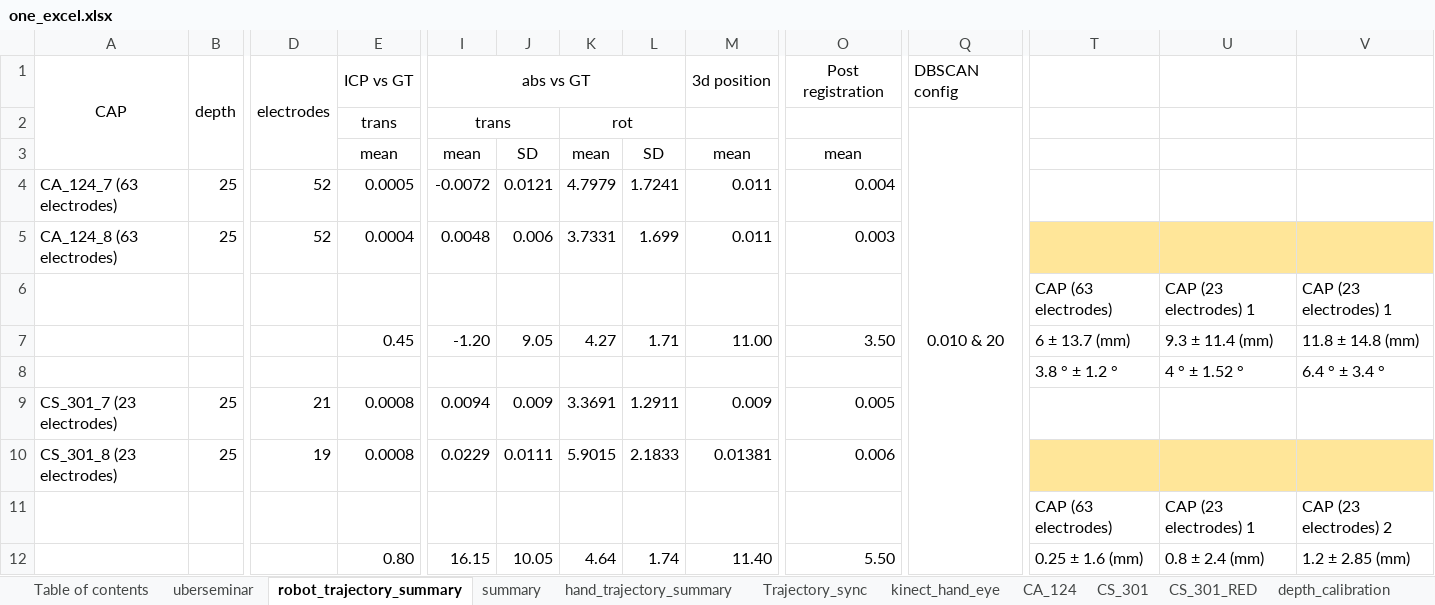
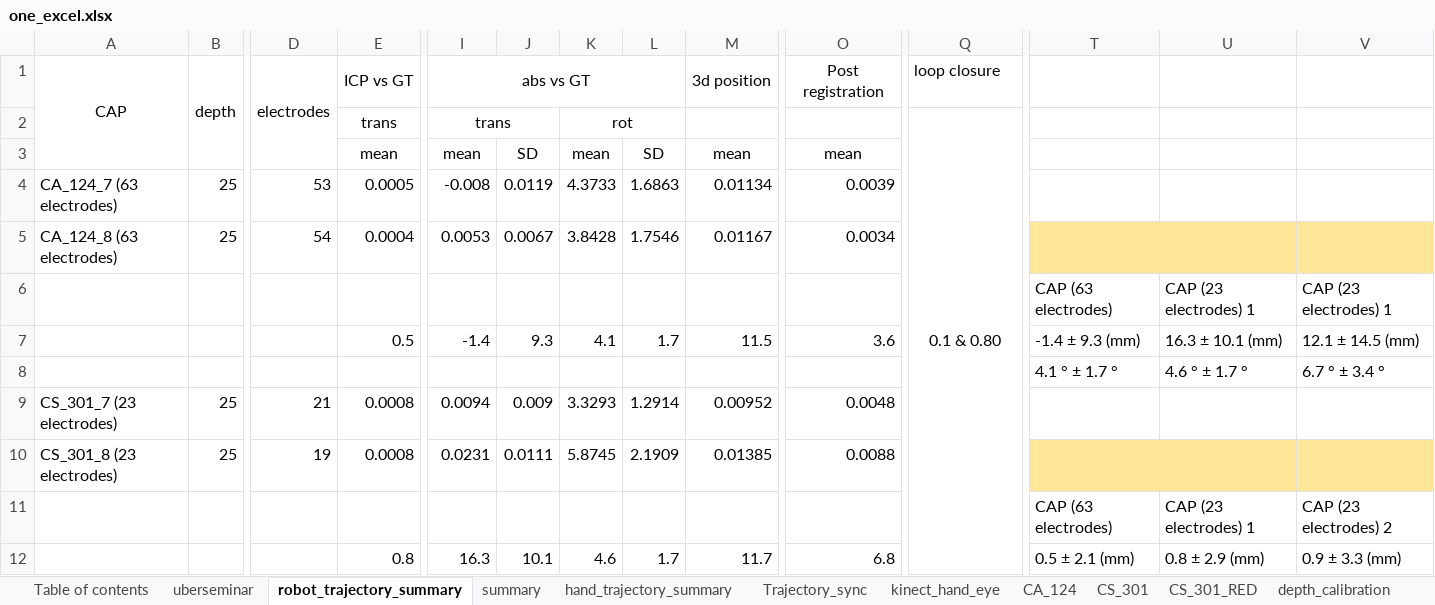
Before and after one commit to Pavankv92/master_arbeit_report, an Excel workbook: one_excel.xlsx, sheet robot_trajectory_summary, drawn as a sheet; only a part is shown, gaps mark what is left out; values as stored, in another font and other column widths than the file's, no borders; removed rows and columns are numbered as before the commit, all else as after; rows hold the shown columns only; the diff covers the shown part only; the diff names each change by its address in the sheet, - before the commit and + after, or states it on an @@ line.

```diff
--- a/one_excel.xlsx (sheet robot_trajectory_summary)
+++ b/one_excel.xlsx (sheet robot_trajectory_summary)
-Q1: DBSCAN config
+Q1: loop closure
-Q2: 0.010 & 20
+Q2: 0.1 & 0.80
-D4: 52
+D4: 53
-I4: -0.0072
+I4: -0.008
-J4: 0.0121
+J4: 0.0119
-K4: 4.7979
+K4: 4.3733
-L4: 1.7241
+L4: 1.6863
-M4: 0.011
+M4: 0.01134
-O4: 0.004
+O4: 0.0039
-D5: 52
+D5: 54
-I5: 0.0048
+I5: 0.0053
-J5: 0.006
+J5: 0.0067
-K5: 3.7331
+K5: 3.8428
-L5: 1.699
+L5: 1.7546
-M5: 0.011
+M5: 0.01167
-O5: 0.003
+O5: 0.0034
-row 7:  |  |  | 0.45 | -1.20 | 9.05 | 4.27 | 1.71 | 11.00 | 3.50 |  | 6 ± 13.7 (mm) | 9.3 ± 11.4 (mm) | 11.8 ± 14.8 (mm)
+row 7:  |  |  | 0.5 | -1.4 | 9.3 | 4.1 | 1.7 | 11.5 | 3.6 |  | -1.4 ± 9.3 (mm) | 16.3 ± 10.1 (mm) | 12.1 ± 14.5 (mm)
-T8: 3.8 ° ± 1.2 °
+T8: 4.1 ° ± 1.7 °
-U8: 4 ° ± 1.52 °
+U8: 4.6 ° ± 1.7 °
-V8: 6.4 ° ± 3.4 °
+V8: 6.7 ° ± 3.4 °
-K9: 3.3691
+K9: 3.3293
-L9: 1.2911
+L9: 1.2914
-M9: 0.009
+M9: 0.00952
-O9: 0.005
+O9: 0.0048
-I10: 0.0229
+I10: 0.0231
-K10: 5.9015
+K10: 5.8745
-L10: 2.1833
+L10: 2.1909
-M10: 0.01381
+M10: 0.01385
-O10: 0.006
+O10: 0.0088
-row 12:  |  |  | 0.80 | 16.15 | 10.05 | 4.64 | 1.74 | 11.40 | 5.50 |  | 0.25 ± 1.6 (mm) | 0.8 ± 2.4 (mm) | 1.2 ± 2.85 (mm)
+row 12:  |  |  | 0.8 | 16.3 | 10.1 | 4.6 | 1.7 | 11.7 | 6.8 |  | 0.5 ± 2.1 (mm) | 0.8 ± 2.9 (mm) | 0.9 ± 3.3 (mm)
```
Also changed, not shown: 1 added row, 1 removed row and 18 edited cells elsewhere in this sheet, sheet hand_trajectory, sheet cluster_without_gt, sheet hand_trajectory_backup, sheet hand_trajectory_summary, sheet playground, sheet kinect_hand_eye, 1 more sheet, other sheet tabs, formulas that keep their value, charts or pictures, 8 other files.
